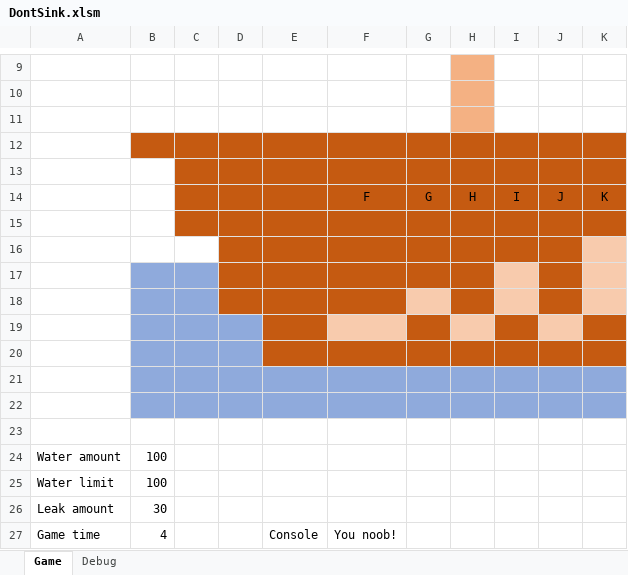
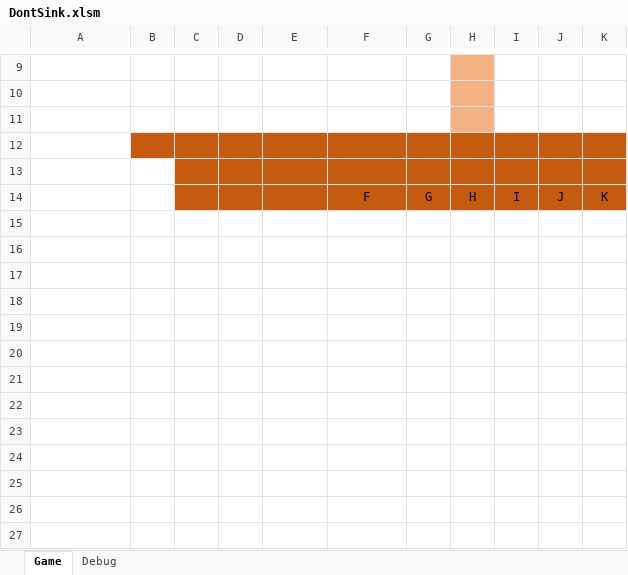
Before and after one commit to Dedicatus/DontSink, an Excel workbook: DontSink.xlsm, sheet Game, drawn as a sheet; only a part is shown, gaps mark what is left out; values as stored, in another font and other column widths than the file's, no borders; charts and pictures not drawn; the diff names each change by its address in the sheet, - before the commit and + after, or states it on an @@ line.

```diff
--- a/DontSink.xlsm (sheet Game)
+++ b/DontSink.xlsm (sheet Game)
-row 15: (empty)
-row 16: (empty)
-row 17: (empty)
-row 18: (empty)
-row 19: (empty)
-row 20: (empty)
-row 21: (empty)
-row 22: (empty)
-row 23: (empty)
-row 24: Water amount | 100
-row 25: Water limit | 100
-row 26: Leak amount | 30
-row 27: Game time | 4 |  |  | Console | You noob!
```
Also changed, not shown: sheet Debug, charts or pictures.
